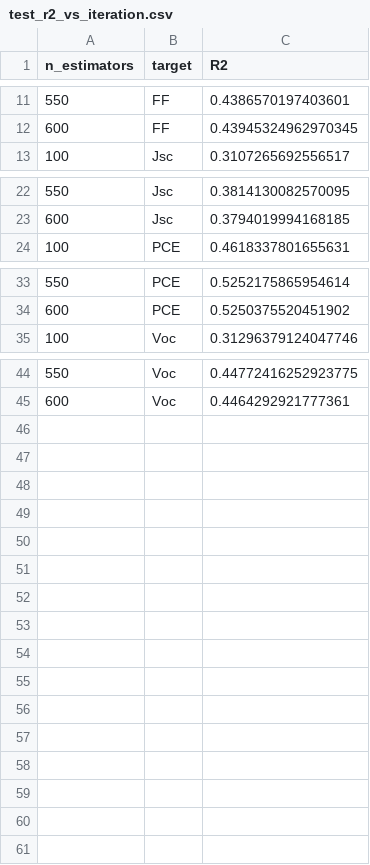
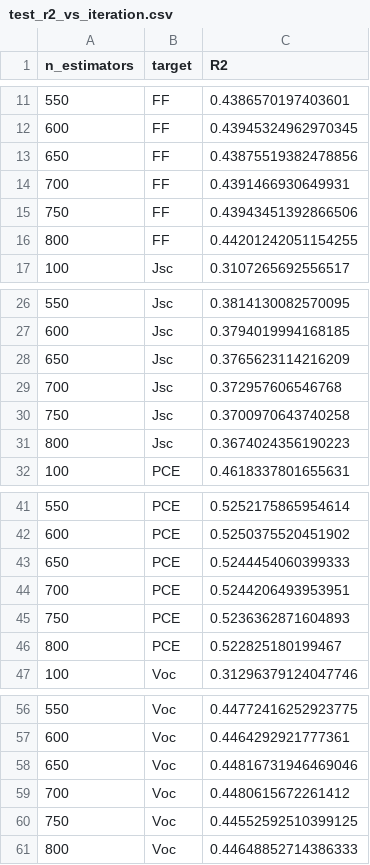
Before and after one commit to daivdmy-H2M/oghmanano, a CSV file: code/bin/tio2_c_3.0/analysis/test_r2_vs_iteration.csv, drawn as a sheet; only a part is shown, gaps mark what is left out.

```diff
--- a/code/bin/tio2_c_3.0/analysis/test_r2_vs_iteration.csv
+++ b/code/bin/tio2_c_3.0/analysis/test_r2_vs_iteration.csv
@@ -12,2 +12,6 @@
 600,FF,0.43945324962970345
+650,FF,0.43875519382478856
+700,FF,0.4391466930649931
+750,FF,0.43943451392866506
+800,FF,0.44201242051154255
 100,Jsc,0.3107265692556517
@@ -23,2 +27,6 @@
 600,Jsc,0.3794019994168185
+650,Jsc,0.3765623114216209
+700,Jsc,0.372957606546768
+750,Jsc,0.3700970643740258
+800,Jsc,0.3674024356190223
 100,PCE,0.4618337801655631
@@ -34,2 +42,6 @@
 600,PCE,0.5250375520451902
+650,PCE,0.5244454060399333
+700,PCE,0.5244206493953951
+750,PCE,0.5236362871604893
+800,PCE,0.522825180199467
 100,Voc,0.31296379124047746
@@ -45 +57,5 @@
 600,Voc,0.4464292921777361
+650,Voc,0.44816731946469046
+700,Voc,0.4480615672261412
+750,Voc,0.44552592510399125
+800,Voc,0.44648852714386333
```
Also changed, not shown: 43 other files.
